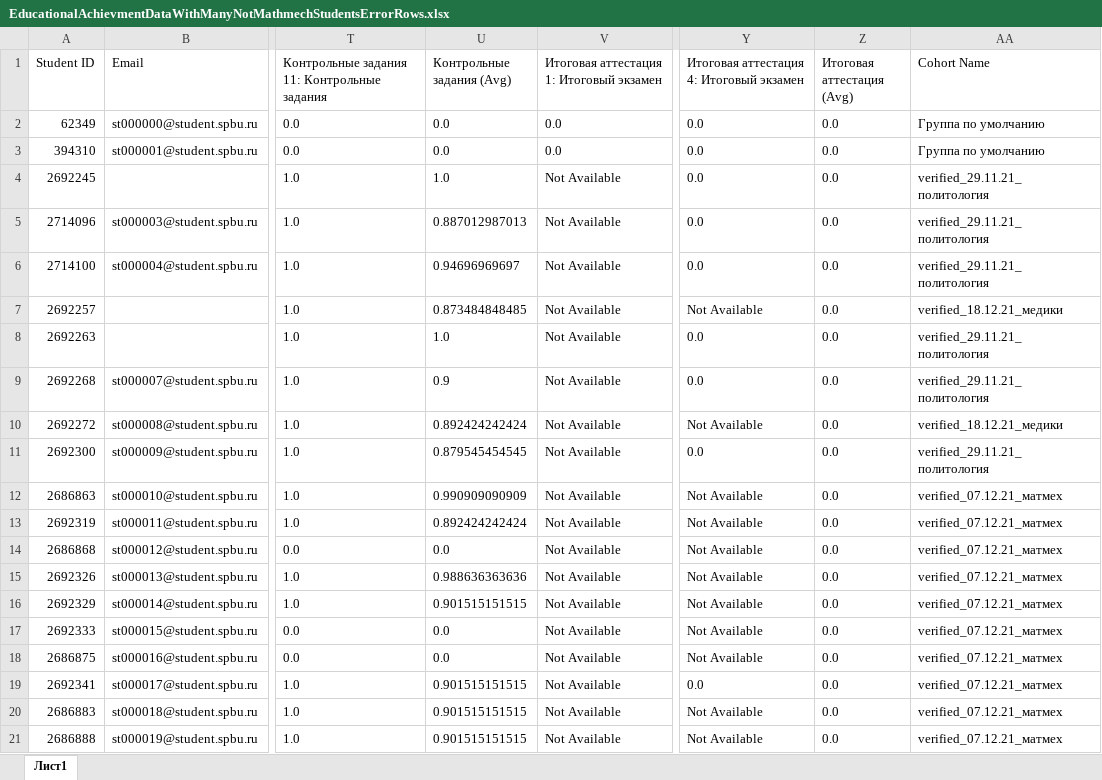
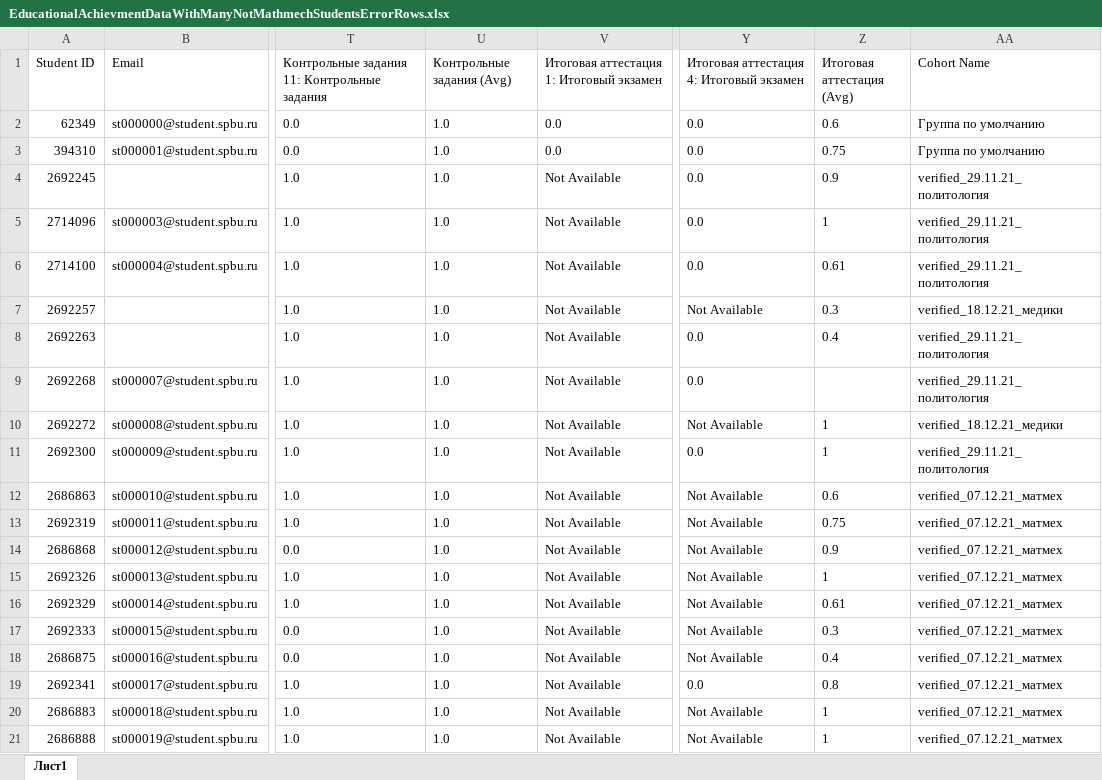
Before and after one commit to YuriUfimtsev/OnlineCoursesAnalyzer, an Excel workbook: OnlineCoursesAnalyzerTests/Data/DataHandlerTestsData/EducationalAchievmentDataWithManyNotMathmechStudentsErrorRows.xlsx, sheet Лист1, drawn as a sheet; only a part is shown, gaps mark what is left out; values as stored, in another font and other column widths than the file's, no borders; the diff covers the shown part only; the diff names each change by its address in the sheet, - before the commit and + after, or states it on an @@ line.

```diff
--- a/OnlineCoursesAnalyzerTests/Data/DataHandlerTestsData/EducationalAchievmentDataWithManyNotMathmechStudentsErrorRows.xlsx (sheet Лист1)
+++ b/OnlineCoursesAnalyzerTests/Data/DataHandlerTestsData/EducationalAchievmentDataWithManyNotMathmechStudentsErrorRows.xlsx (sheet Лист1)
-U2:U3 (Контрольные задания (Avg)): 0.0
+U2:U3 (Контрольные задания (Avg)): 1.0
-Z2 (Итоговая аттестация (Avg)): 0.0
+Z2 (Итоговая аттестация (Avg)): 0.6
-Z3 (Итоговая аттестация (Avg)): 0.0
+Z3 (Итоговая аттестация (Avg)): 0.75
-Z4 (Итоговая аттестация (Avg)): 0.0
+Z4 (Итоговая аттестация (Avg)): 0.9
-U5 (Контрольные задания (Avg)): 0.887012987013
+U5 (Контрольные задания (Avg)): 1.0
-Z5 (Итоговая аттестация (Avg)): 0.0
+Z5 (Итоговая аттестация (Avg)): 1
-U6 (Контрольные задания (Avg)): 0.94696969697
+U6 (Контрольные задания (Avg)): 1.0
-Z6 (Итоговая аттестация (Avg)): 0.0
+Z6 (Итоговая аттестация (Avg)): 0.61
-U7 (Контрольные задания (Avg)): 0.873484848485
+U7 (Контрольные задания (Avg)): 1.0
-Z7 (Итоговая аттестация (Avg)): 0.0
+Z7 (Итоговая аттестация (Avg)): 0.3
-Z8 (Итоговая аттестация (Avg)): 0.0
+Z8 (Итоговая аттестация (Avg)): 0.4
-U9 (Контрольные задания (Avg)): 0.9
+U9 (Контрольные задания (Avg)): 1.0
-Z9 (Итоговая аттестация (Avg)): 0.0
+Z9 (Итоговая аттестация (Avg)): (empty)
-U10 (Контрольные задания (Avg)): 0.892424242424
+U10 (Контрольные задания (Avg)): 1.0
-Z10:Z11 (Итоговая аттестация (Avg)): 0.0
+Z10:Z11 (Итоговая аттестация (Avg)): 1
-U11 (Контрольные задания (Avg)): 0.879545454545
+U11 (Контрольные задания (Avg)): 1.0
-U12 (Контрольные задания (Avg)): 0.990909090909
+U12 (Контрольные задания (Avg)): 1.0
-Z12 (Итоговая аттестация (Avg)): 0.0
+Z12 (Итоговая аттестация (Avg)): 0.6
-U13 (Контрольные задания (Avg)): 0.892424242424
+U13 (Контрольные задания (Avg)): 1.0
-Z13 (Итоговая аттестация (Avg)): 0.0
+Z13 (Итоговая аттестация (Avg)): 0.75
-U14 (Контрольные задания (Avg)): 0.0
+U14 (Контрольные задания (Avg)): 1.0
-Z14 (Итоговая аттестация (Avg)): 0.0
+Z14 (Итоговая аттестация (Avg)): 0.9
-U15 (Контрольные задания (Avg)): 0.988636363636
+U15 (Контрольные задания (Avg)): 1.0
-Z15 (Итоговая аттестация (Avg)): 0.0
+Z15 (Итоговая аттестация (Avg)): 1
-U16 (Контрольные задания (Avg)): 0.901515151515
+U16 (Контрольные задания (Avg)): 1.0
-Z16 (Итоговая аттестация (Avg)): 0.0
+Z16 (Итоговая аттестация (Avg)): 0.61
-U17:U18 (Контрольные задания (Avg)): 0.0
+U17:U18 (Контрольные задания (Avg)): 1.0
-Z17 (Итоговая аттестация (Avg)): 0.0
+Z17 (Итоговая аттестация (Avg)): 0.3
-Z18 (Итоговая аттестация (Avg)): 0.0
+Z18 (Итоговая аттестация (Avg)): 0.4
-U19:U21 (Контрольные задания (Avg)): 0.901515151515
+U19:U21 (Контрольные задания (Avg)): 1.0
-Z19 (Итоговая аттестация (Avg)): 0.0
+Z19 (Итоговая аттестация (Avg)): 0.8
-Z20:Z21 (Итоговая аттестация (Avg)): 0.0
+Z20:Z21 (Итоговая аттестация (Avg)): 1
```
Also changed, not shown: 95 edited cells elsewhere in this sheet, OnlineCoursesAnalyzerTests/Data/DataHandlerTestsData/EducationalAchievmentBigData.xlsx, OnlineCoursesAnalyzerTests/Data/DataHandlerTestsData/EducationalAchievmentDataWithManyErrorRows.xlsx, 28 other files.
